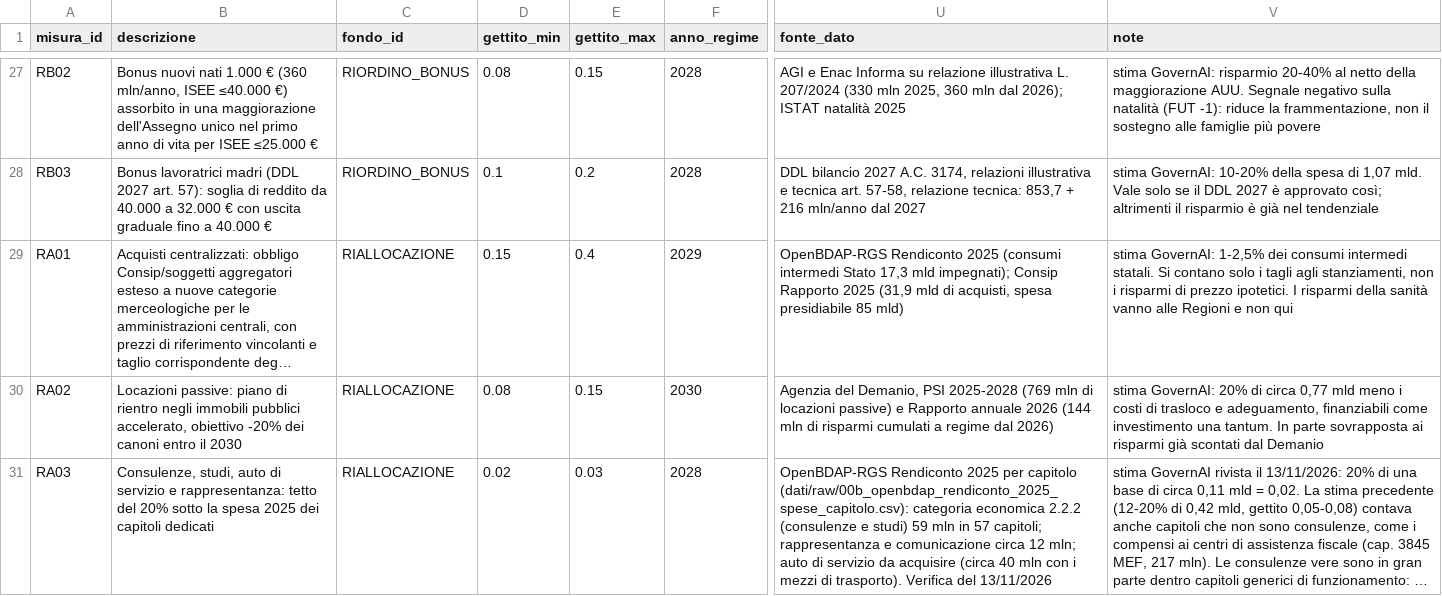
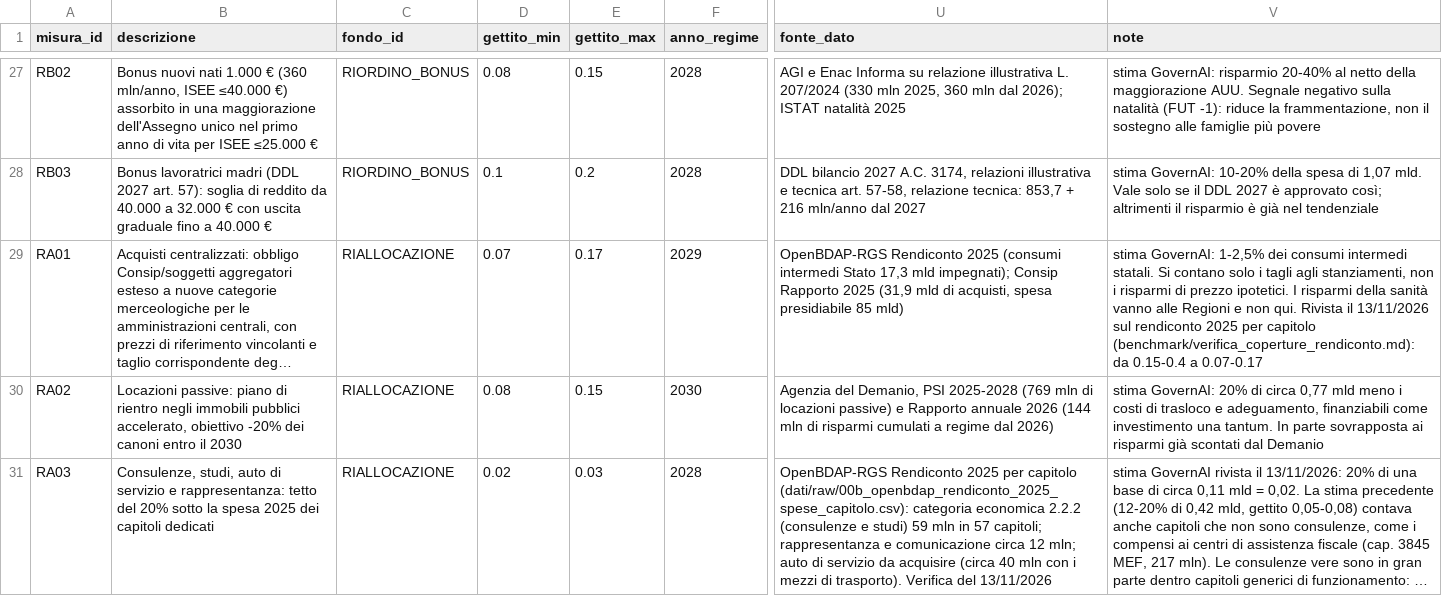
Before and after one commit to FabioDeLuca1977/governai, a CSV file: programma/coperture_menu.csv, drawn as a sheet; only a part is shown, gaps mark what is left out; long unchanged cells end in …; the diff covers the shown part only; the diff names each change by its address in the sheet, - before the commit and + after, or states it on an @@ line.

```diff
--- a/programma/coperture_menu.csv
+++ b/programma/coperture_menu.csv
-D29 (gettito_min): 0.15
+D29 (gettito_min): 0.07
-E29 (gettito_max): 0.4
+E29 (gettito_max): 0.17
-V29 (note): …e non qui
+V29 (note): …e non qui. Rivista il 13/11/2026 sul rendiconto 2025 per capitolo (benchmark/verifica_coperture_rendiconto.md): da 0.15-0.4 a 0.07-0.17
```
Also changed, not shown: 24 edited cells elsewhere in this file, programma/selezione_difesa.csv, programma/selezione_intermedio.csv, 40 other files.
